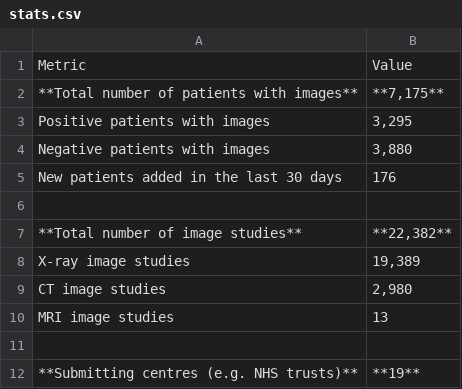
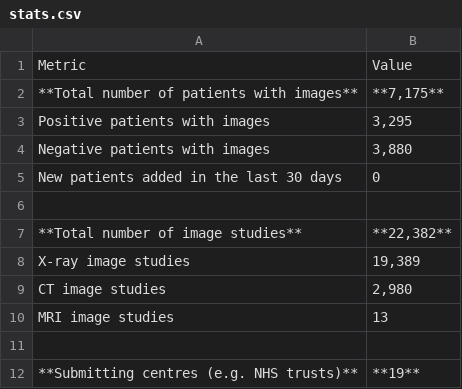
Before and after one commit to nhsx/covid-chest-imaging-database, a CSV file: docs/source/scripts/stats.csv, drawn as a sheet.

```diff
--- a/docs/source/scripts/stats.csv
+++ b/docs/source/scripts/stats.csv
@@ -4,3 +4,3 @@ Positive patients with images,"3,295"
 Negative patients with images,"3,880"
-New patients added in the last 30 days,176
+New patients added in the last 30 days,0
 ,
```
Also changed, not shown: 1 other file.
